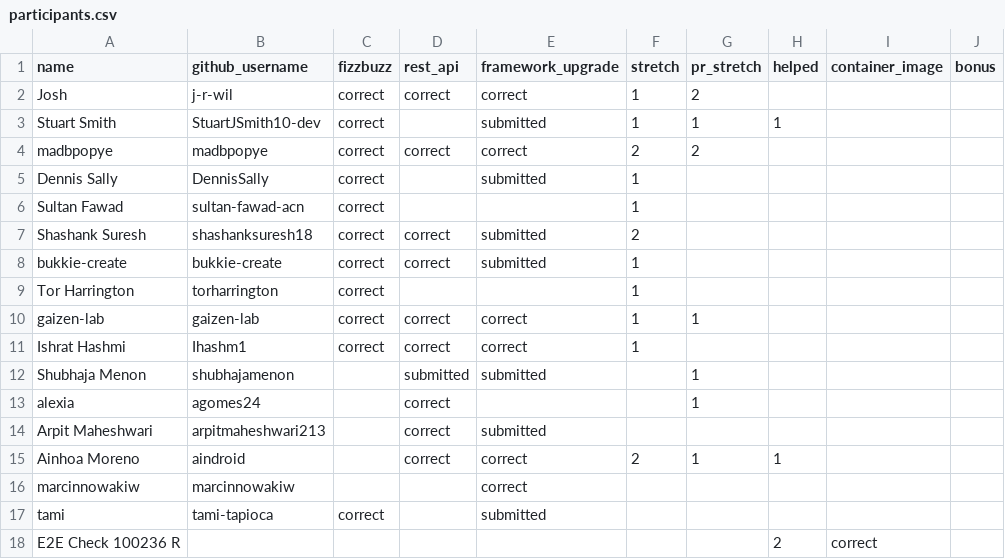
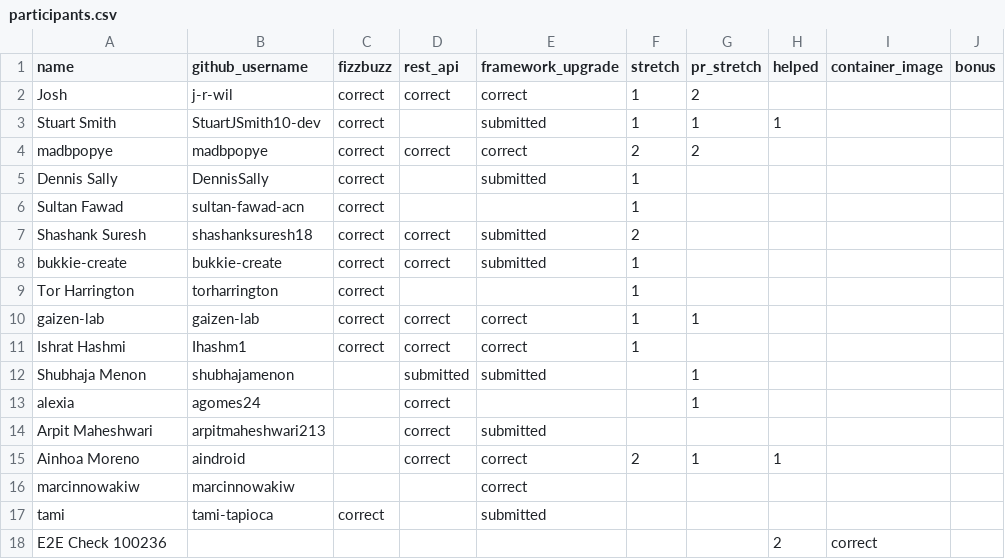
Before and after one commit to 01Gibbs/leaderboard-sandbox, a CSV file: participants.csv, drawn as a sheet.

```diff
--- a/participants.csv
+++ b/participants.csv
@@ -17,2 +17,2 @@ marcinnowakiw,marcinnowakiw,,,correct,,,,,
 tami,tami-tapioca,correct,,submitted,,,,,
-E2E Check 100236 R,,,,,,,2,correct,
+E2E Check 100236,,,,,,,2,correct,
```
Also changed, not shown: 1 other file.
